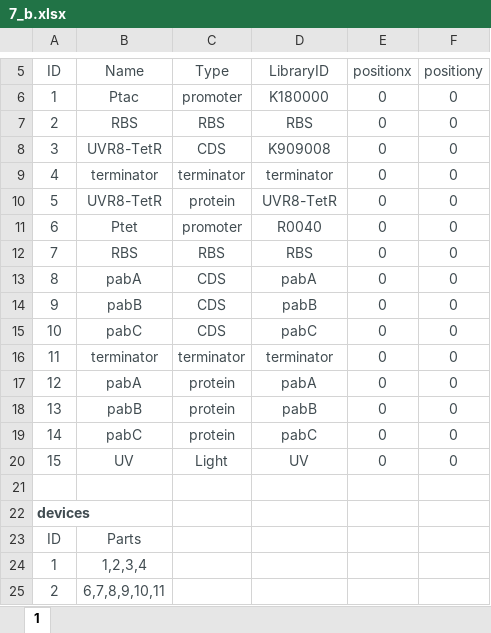
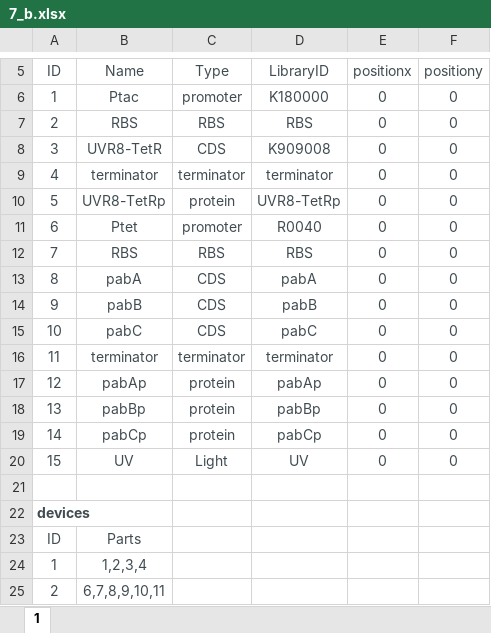
Before and after one commit to igemsoftware2017/SYSU-Software-2017, an Excel workbook: igem2017/sdin/tools/preload/works/circuits/7_b.xlsx, sheet 1, drawn as a sheet; only a part is shown, gaps mark what is left out; values as stored, in another font and other column widths than the file's, no borders; the diff names each change by its address in the sheet, - before the commit and + after, or states it on an @@ line.

Commit message:
update data

```diff
--- a/igem2017/sdin/tools/preload/works/circuits/7_b.xlsx (sheet 1)
+++ b/igem2017/sdin/tools/preload/works/circuits/7_b.xlsx (sheet 1)
-B10 (Name): UVR8-TetR
+B10 (Name): UVR8-TetRp
-D10 (LibraryID): UVR8-TetR
+D10 (LibraryID): UVR8-TetRp
-B17 (Name): pabA
+B17 (Name): pabAp
-D17 (LibraryID): pabA
+D17 (LibraryID): pabAp
-B18 (Name): pabB
+B18 (Name): pabBp
-D18 (LibraryID): pabB
+D18 (LibraryID): pabBp
-B19 (Name): pabC
+B19 (Name): pabCp
-D19 (LibraryID): pabC
+D19 (LibraryID): pabCp
```
